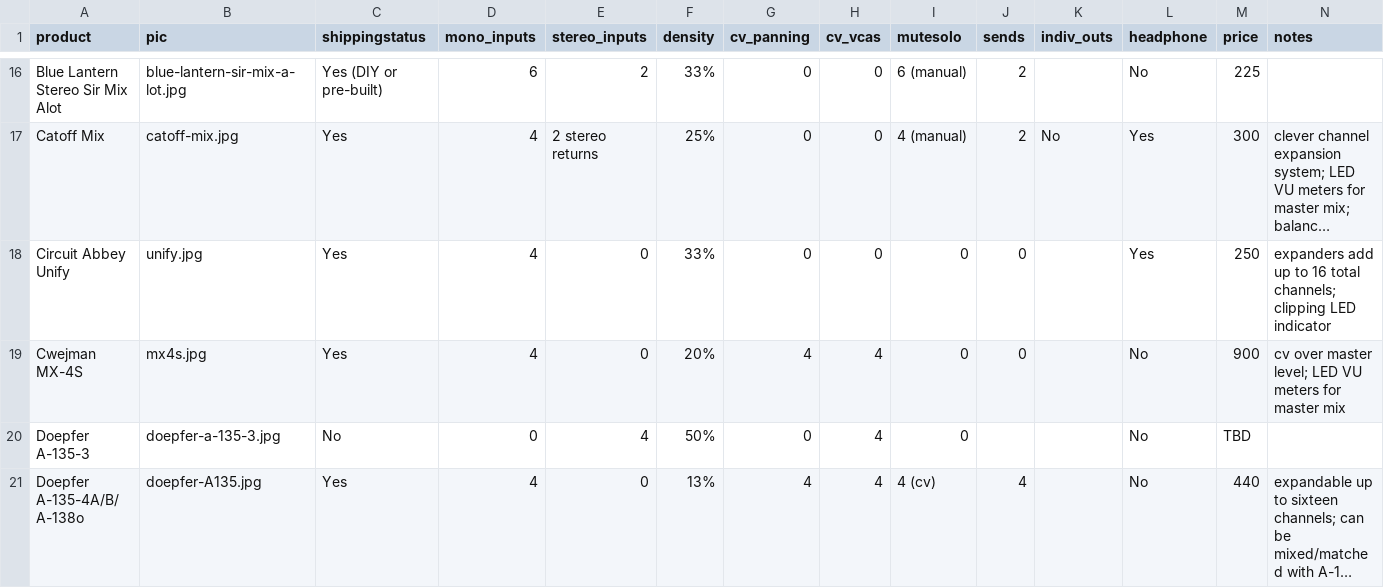
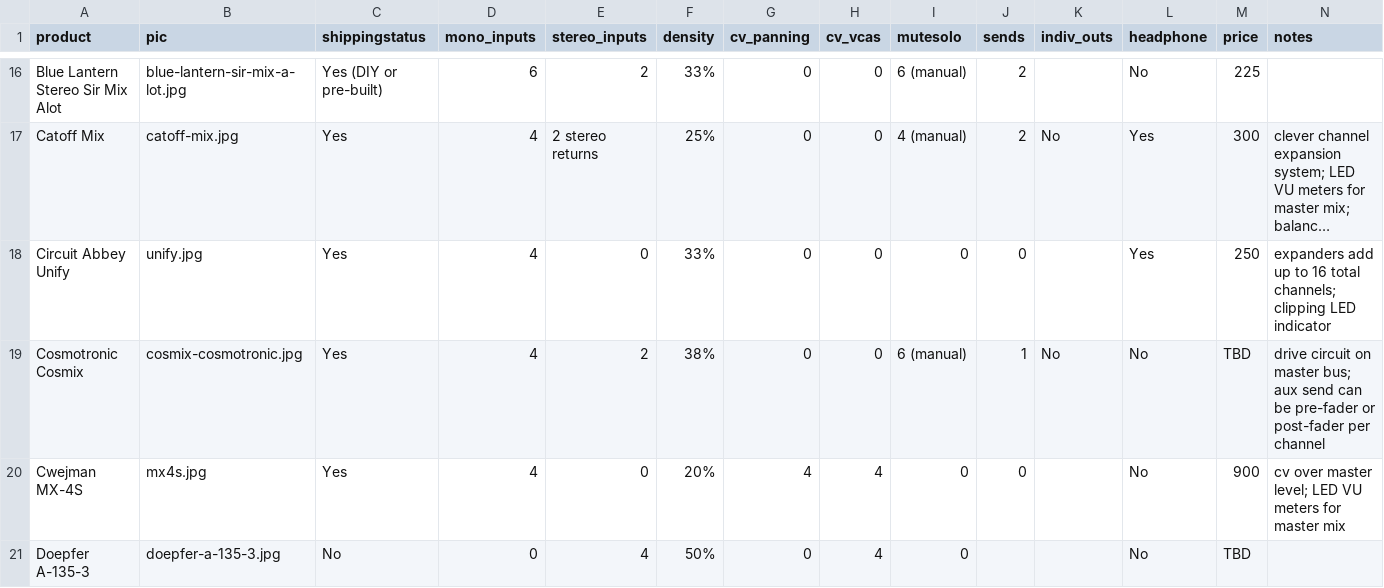
Before and after one commit to mdoudoroff/doudoroff.com, a CSV file: mixers/mixers-data.csv, drawn as a sheet; only a part is shown, gaps mark what is left out; the shorter side is filled out with more unchanged rows; long unchanged cells end in …; rows hold the shown columns only; the diff names each change by its address in the sheet, - before the commit and + after, or states it on an @@ line.

```diff
--- a/mixers/mixers-data.csv
+++ b/mixers/mixers-data.csv
+row 19: Cosmotronic Cosmix | cosmix-cosmotronic.jpg | Yes | 4 | 2 | 38% | 0 | 0 | 6 (manual) | 1 | No | No | TBD | drive circuit on master bus; aux send can be pre-fader or post-fader per channel
```
Also changed, not shown: 4 other files.
